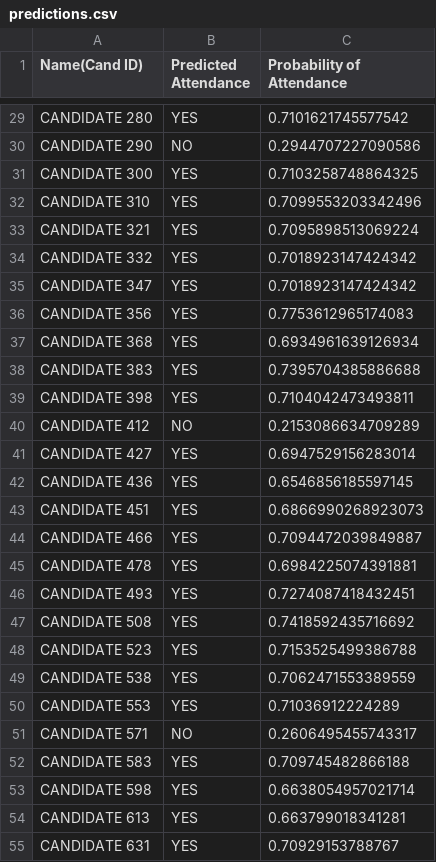
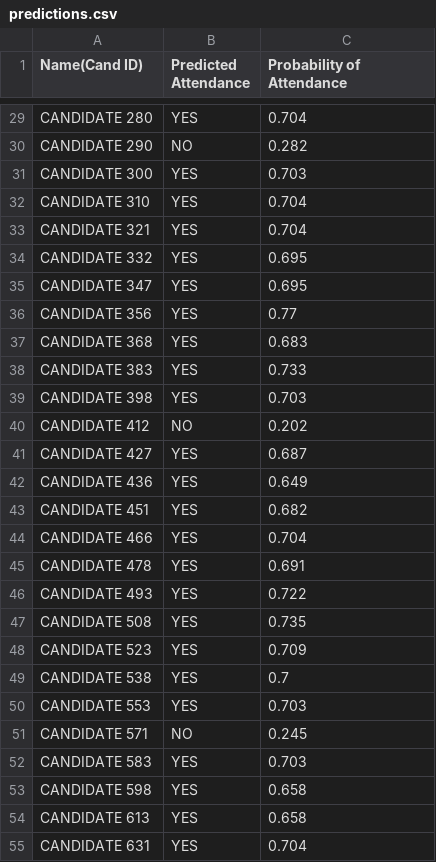
Before and after one commit to jessdaubner/interview-attendance-prediction, a CSV file: predictor/data/predictions.csv, drawn as a sheet; only a part is shown, gaps mark what is left out; the diff covers the shown part only; the diff names each change by its address in the sheet, - before the commit and + after, or states it on an @@ line.

```diff
--- a/predictor/data/predictions.csv
+++ b/predictor/data/predictions.csv
-C29 (Probability of Attendance): 0.7101621745577542
+C29 (Probability of Attendance): 0.704
-C30 (Probability of Attendance): 0.2944707227090586
+C30 (Probability of Attendance): 0.282
-C31 (Probability of Attendance): 0.7103258748864325
+C31 (Probability of Attendance): 0.703
-C32 (Probability of Attendance): 0.7099553203342496
+C32 (Probability of Attendance): 0.704
-C33 (Probability of Attendance): 0.7095898513069224
+C33 (Probability of Attendance): 0.704
-C34:C35 (Probability of Attendance): 0.7018923147424342
+C34:C35 (Probability of Attendance): 0.695
-C36 (Probability of Attendance): 0.7753612965174083
+C36 (Probability of Attendance): 0.77
-C37 (Probability of Attendance): 0.6934961639126934
+C37 (Probability of Attendance): 0.683
-C38 (Probability of Attendance): 0.7395704385886688
+C38 (Probability of Attendance): 0.733
-C39 (Probability of Attendance): 0.7104042473493811
+C39 (Probability of Attendance): 0.703
-C40 (Probability of Attendance): 0.2153086634709289
+C40 (Probability of Attendance): 0.202
-C41 (Probability of Attendance): 0.6947529156283014
+C41 (Probability of Attendance): 0.687
-C42 (Probability of Attendance): 0.6546856185597145
+C42 (Probability of Attendance): 0.649
-C43 (Probability of Attendance): 0.6866990268923073
+C43 (Probability of Attendance): 0.682
-C44 (Probability of Attendance): 0.7094472039849887
+C44 (Probability of Attendance): 0.704
-C45 (Probability of Attendance): 0.6984225074391881
+C45 (Probability of Attendance): 0.691
-C46 (Probability of Attendance): 0.7274087418432451
+C46 (Probability of Attendance): 0.722
-C47 (Probability of Attendance): 0.7418592435716692
+C47 (Probability of Attendance): 0.735
-C48 (Probability of Attendance): 0.7153525499386788
+C48 (Probability of Attendance): 0.709
-C49 (Probability of Attendance): 0.7062471553389559
+C49 (Probability of Attendance): 0.7
-C50 (Probability of Attendance): 0.71036912224289
+C50 (Probability of Attendance): 0.703
-C51 (Probability of Attendance): 0.2606495455743317
+C51 (Probability of Attendance): 0.245
-C52 (Probability of Attendance): 0.709745482866188
+C52 (Probability of Attendance): 0.703
-C53 (Probability of Attendance): 0.6638054957021714
+C53 (Probability of Attendance): 0.658
-C54 (Probability of Attendance): 0.663799018341281
+C54 (Probability of Attendance): 0.658
-C55 (Probability of Attendance): 0.70929153788767
+C55 (Probability of Attendance): 0.704
```
Also changed, not shown: 66 edited cells elsewhere in this file, 6 other files.
